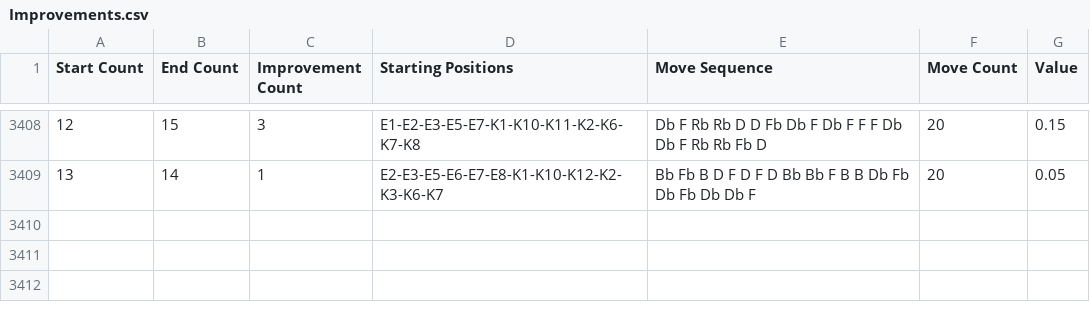
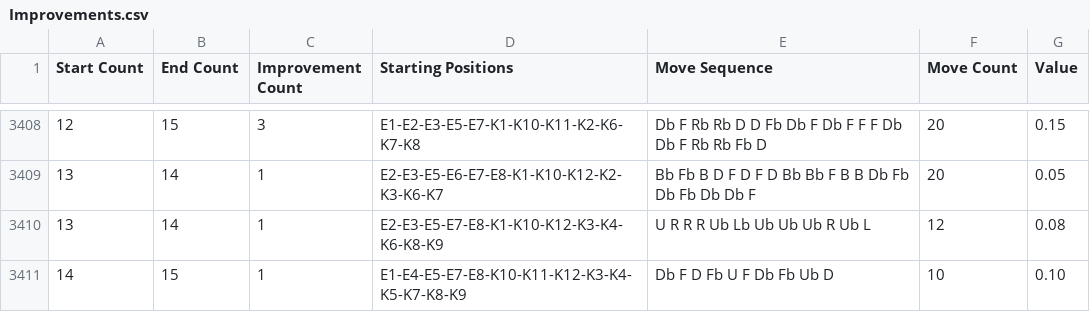
Before and after one commit to sk1goog/02_LearningMoves, a CSV file: Improvements.csv, drawn as a sheet; only a part is shown, gaps mark what is left out.

```diff
--- a/Improvements.csv
+++ b/Improvements.csv
@@ -3409 +3409,3 @@ Start Count;End Count;Improvement Count;Starting Positions;Move Sequence;Move Co
 13;14;1;E2-E3-E5-E6-E7-E8-K1-K10-K12-K2-K3-K6-K7;Bb Fb B D F D F D Bb Bb F B B Db Fb Db Fb Db Db F;20;0.05
+13;14;1;E2-E3-E5-E7-E8-K1-K10-K12-K3-K4-K6-K8-K9;U R R R Ub Lb Ub Ub Ub R Ub L;12;0.08
+14;15;1;E1-E4-E5-E7-E8-K10-K11-K12-K3-K4-K5-K7-K8-K9;Db F D Fb U F Db Fb Ub D;10;0.10
```
Also changed, not shown: Results.csv, 1 other file.
